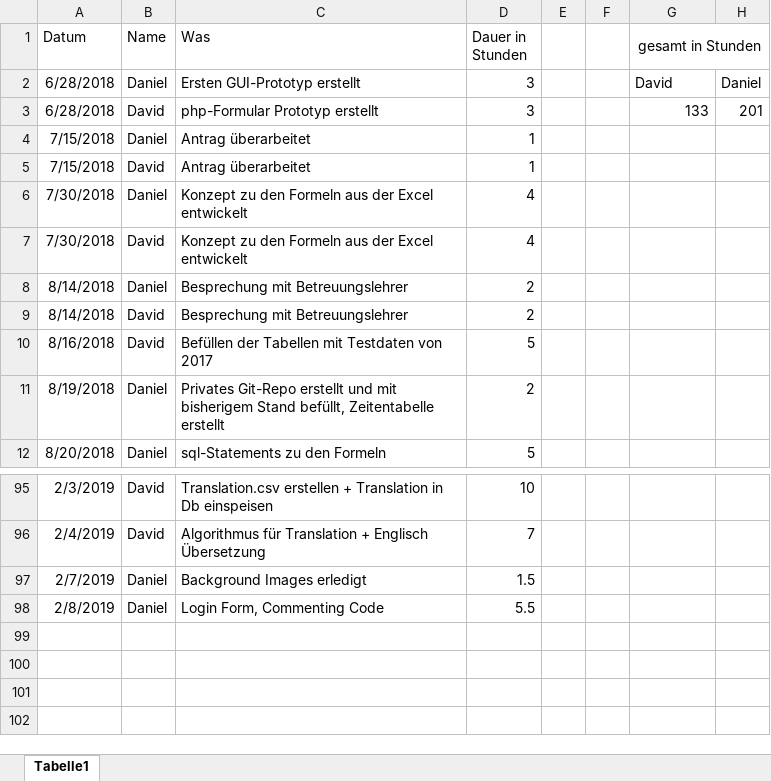
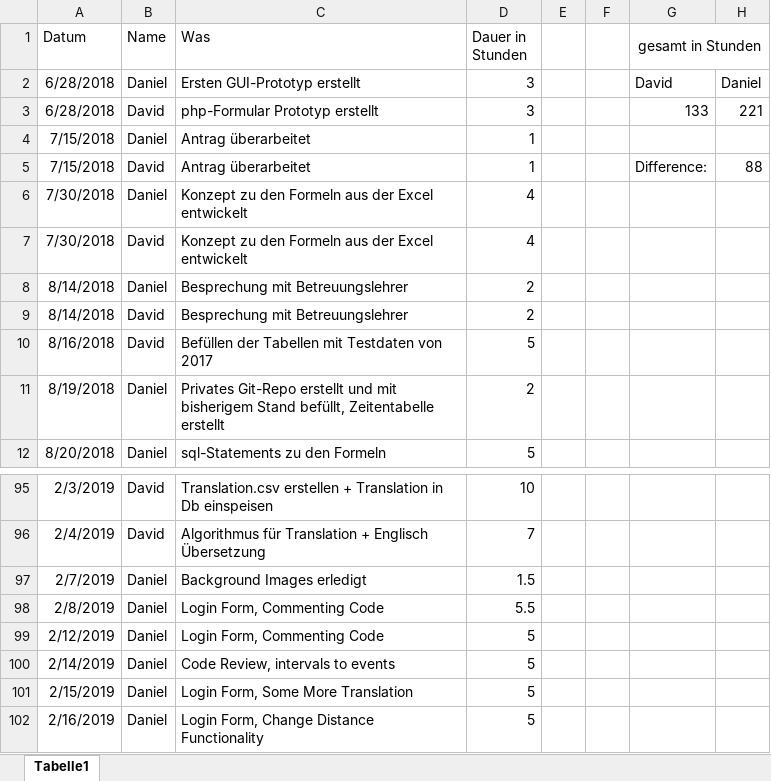
Before and after one commit to 1819-diplomarbeiten/1819-5ahif-da-ruderverein-ister-dreamteam, an Excel workbook: Organisatorisches/Arbeitszeiten.xlsx, sheet Tabelle1, drawn as a sheet; only a part is shown, gaps mark what is left out; values as stored, in another font and other column widths than the file's, no borders; the diff names each change by its address in the sheet, - before the commit and + after, or states it on an @@ line.

Commit message:
added change-distance-after-closing functionality

```diff
--- a/Organisatorisches/Arbeitszeiten.xlsx (sheet Tabelle1)
+++ b/Organisatorisches/Arbeitszeiten.xlsx (sheet Tabelle1)
-H3: 201
+H3: 221
-G5 (gesamt in Stunden): (empty)
+G5 (gesamt in Stunden): Difference:
-H5: (empty)
+H5: 88
+row 99: 2/12/2019 | Daniel | Login Form, Commenting Code | 5
+row 100: 2/14/2019 | Daniel | Code Review, intervals to events | 5
+row 101: 2/15/2019 | Daniel | Login Form, Some More Translation | 5
+row 102: 2/16/2019 | Daniel | Login Form, Change Distance Functionality | 5
```
Also changed, not shown: 4 other files.
